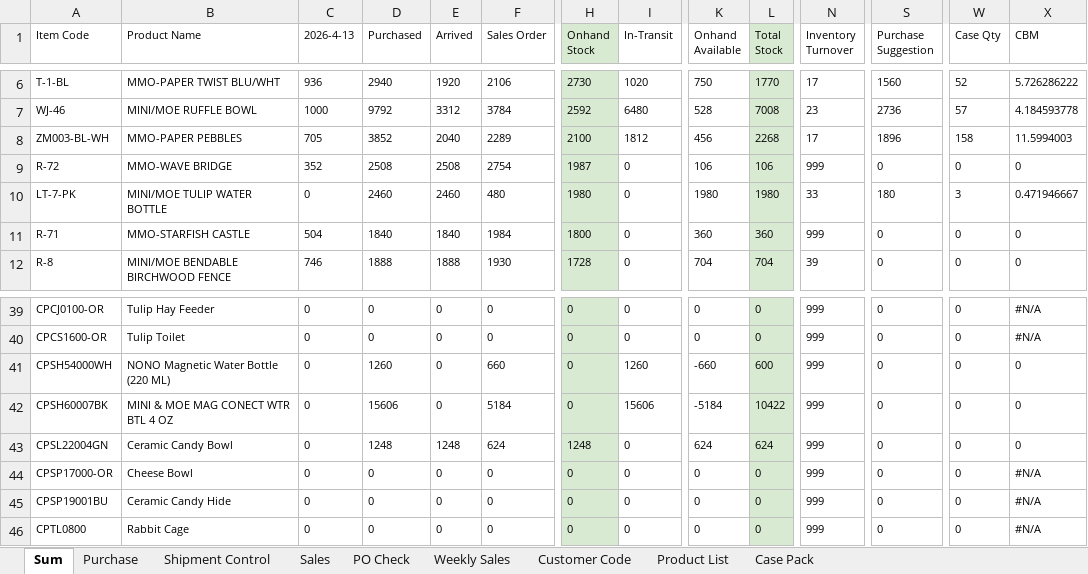
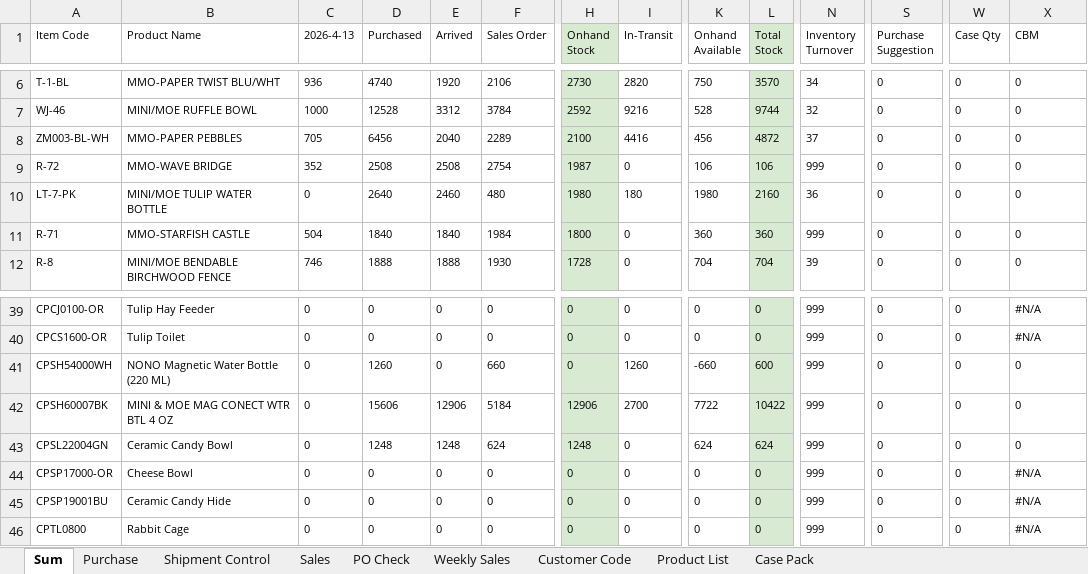
Before and after one commit to nicolechu111111-lgtm/scm-risk-dashboard, an Excel workbook: data/current_follow_up.xlsx, sheet Sum, drawn as a sheet; only a part is shown, gaps mark what is left out; values as stored, in another font and other column widths than the file's, no borders; conditional formats not drawn; the diff covers the shown part only; the diff names each change by its address in the sheet, - before the commit and + after, or states it on an @@ line.

```diff
--- a/data/current_follow_up.xlsx (sheet Sum)
+++ b/data/current_follow_up.xlsx (sheet Sum)
-D6 (Purchased): 2940
+D6 (Purchased): 4740
-I6 (In-Transit): 1020
+I6 (In-Transit): 2820
-L6 (Total Stock): 1770
+L6 (Total Stock): 3570
-N6 (Inventory Turnover): 17
+N6 (Inventory Turnover): 34
-S6 (Purchase Suggestion): 1560
+S6 (Purchase Suggestion): 0
-W6 (Case Qty): 52
+W6 (Case Qty): 0
-X6 (CBM): 5.726286222
+X6 (CBM): 0
-D7 (Purchased): 9792
+D7 (Purchased): 12528
-I7 (In-Transit): 6480
+I7 (In-Transit): 9216
-L7 (Total Stock): 7008
+L7 (Total Stock): 9744
-N7 (Inventory Turnover): 23
+N7 (Inventory Turnover): 32
-S7 (Purchase Suggestion): 2736
+S7 (Purchase Suggestion): 0
-W7 (Case Qty): 57
+W7 (Case Qty): 0
-X7 (CBM): 4.184593778
+X7 (CBM): 0
-D8 (Purchased): 3852
+D8 (Purchased): 6456
-I8 (In-Transit): 1812
+I8 (In-Transit): 4416
-L8 (Total Stock): 2268
+L8 (Total Stock): 4872
-N8 (Inventory Turnover): 17
+N8 (Inventory Turnover): 37
-S8 (Purchase Suggestion): 1896
+S8 (Purchase Suggestion): 0
-W8 (Case Qty): 158
+W8 (Case Qty): 0
-X8 (CBM): 11.5994003
+X8 (CBM): 0
-D10 (Purchased): 2460
+D10 (Purchased): 2640
-I10 (In-Transit): 0
+I10 (In-Transit): 180
-L10 (Total Stock): 1980
+L10 (Total Stock): 2160
-N10 (Inventory Turnover): 33
+N10 (Inventory Turnover): 36
-S10 (Purchase Suggestion): 180
+S10 (Purchase Suggestion): 0
-W10 (Case Qty): 3
+W10 (Case Qty): 0
-X10 (CBM): 0.471946667
+X10 (CBM): 0
-E42 (Arrived): 0
+E42 (Arrived): 12906
-H42 (Onhand Stock): 0
+H42 (Onhand Stock): 12906
-I42 (In-Transit): 15606
+I42 (In-Transit): 2700
-K42 (Onhand Available): -5184
+K42 (Onhand Available): 7722
```
Also changed, not shown: 83 edited cells elsewhere in this sheet, sheet Purchase, sheet Shipment Control, sheet Sales, sheet PO Check, formulas that keep their value.
